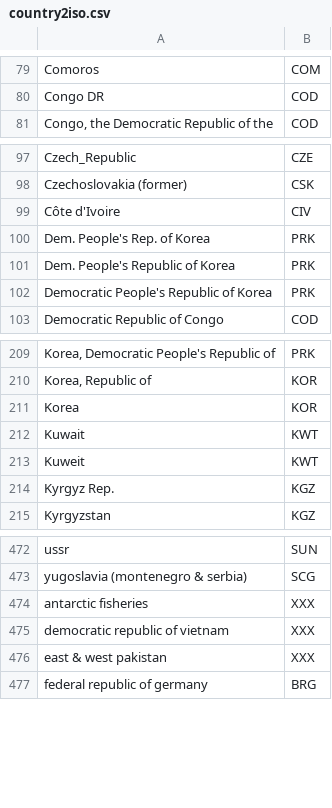
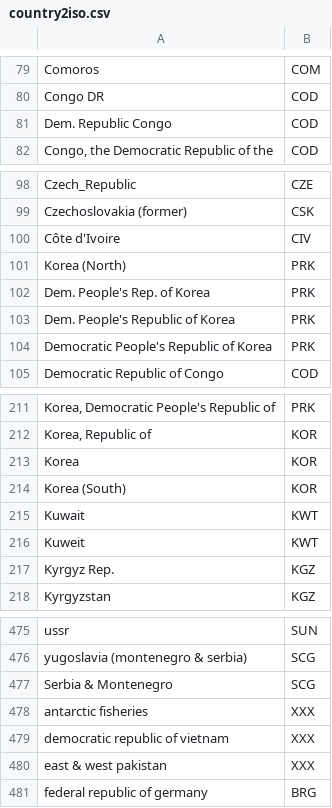
Before and after one commit to pik-piam/madrat, a CSV file: inst/extdata/country2iso.csv, drawn as a sheet; only a part is shown, gaps mark what is left out; the diff names each change by its address in the sheet, - before the commit and + after, or states it on an @@ line.

Commit message:
added some more country names to the list country2iso

```diff
--- a/inst/extdata/country2iso.csv
+++ b/inst/extdata/country2iso.csv
+row 81: Dem. Republic Congo | COD
+row 101: Korea (North) | PRK
+row 214: Korea (South) | KOR
+row 477: Serbia & Montenegro | SCG
```
